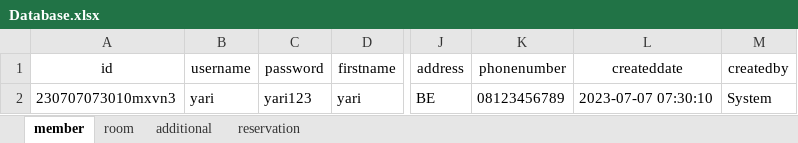
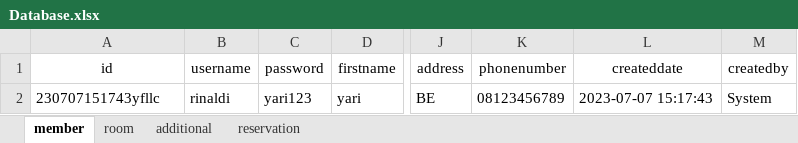
Before and after one commit to Yari2210/Tricada-Intronik, an Excel workbook: Database.xlsx, sheet member, drawn as a sheet; only a part is shown, gaps mark what is left out; values as stored, in another font and other column widths than the file's, no borders; the diff names each change by its address in the sheet, - before the commit and + after, or states it on an @@ line.

```diff
--- a/Database.xlsx (sheet member)
+++ b/Database.xlsx (sheet member)
-A2 (id): 230707073010mxvn3
+A2 (id): 230707151743yfllc
-B2 (username): yari
+B2 (username): rinaldi
-L2 (createddate): 2023-07-07 07:30:10
+L2 (createddate): 2023-07-07 15:17:43
```
Also changed, not shown: sheet reservation, 6 other files.
